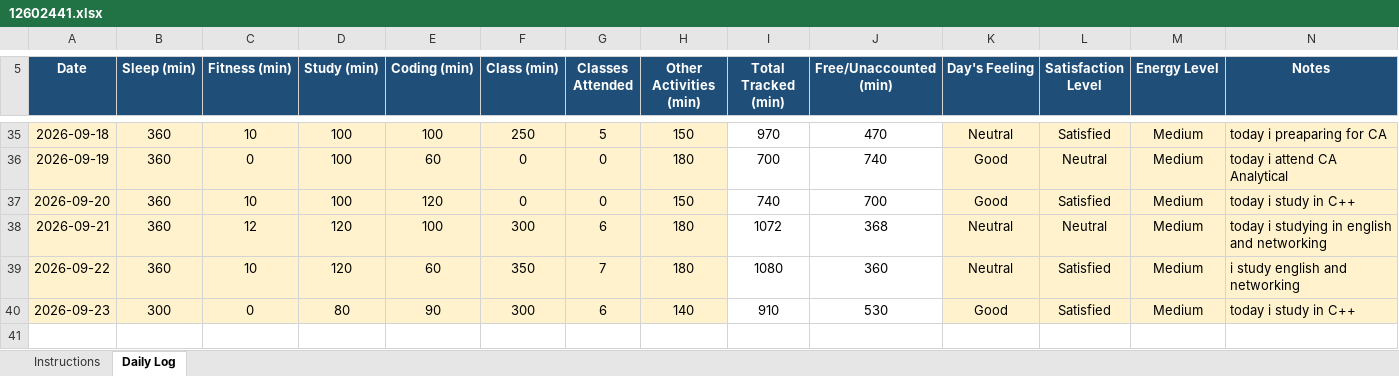
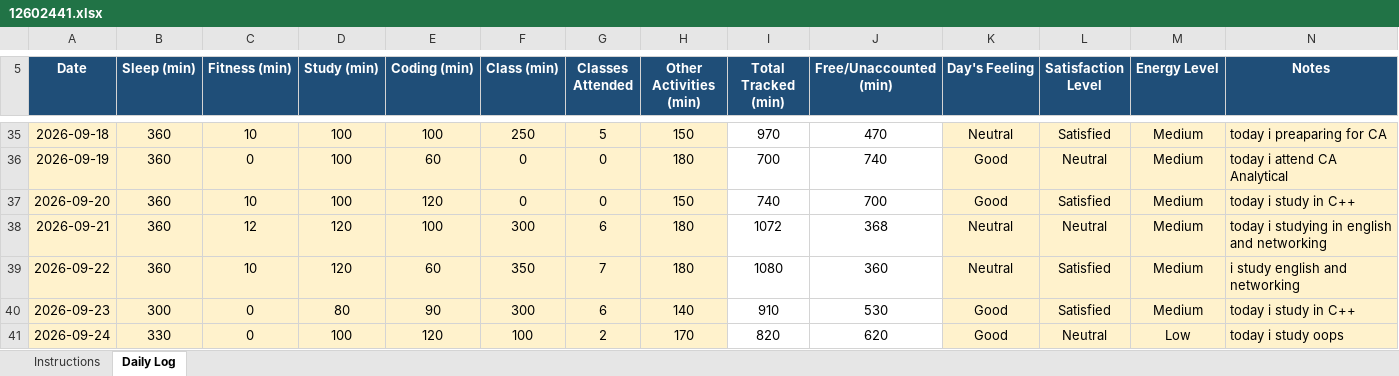
Before and after one commit to coder-shub/12602441, an Excel workbook: 12602441.xlsx, sheet Daily Log, drawn as a sheet; only a part is shown, gaps mark what is left out; values as stored, in another font and other column widths than the file's, no borders; charts and pictures and conditional formats not drawn; the diff names each change by its address in the sheet, - before the commit and + after, or states it on an @@ line.

Commit message:
update on 24-09-2026

```diff
--- a/12602441.xlsx (sheet Daily Log)
+++ b/12602441.xlsx (sheet Daily Log)
+row 41: 2026-09-24 | 330 | 0 | 100 | 120 | 100 | 2 | 170 | 820 | 620 | Good | Neutral | Low | today i study oops
```
